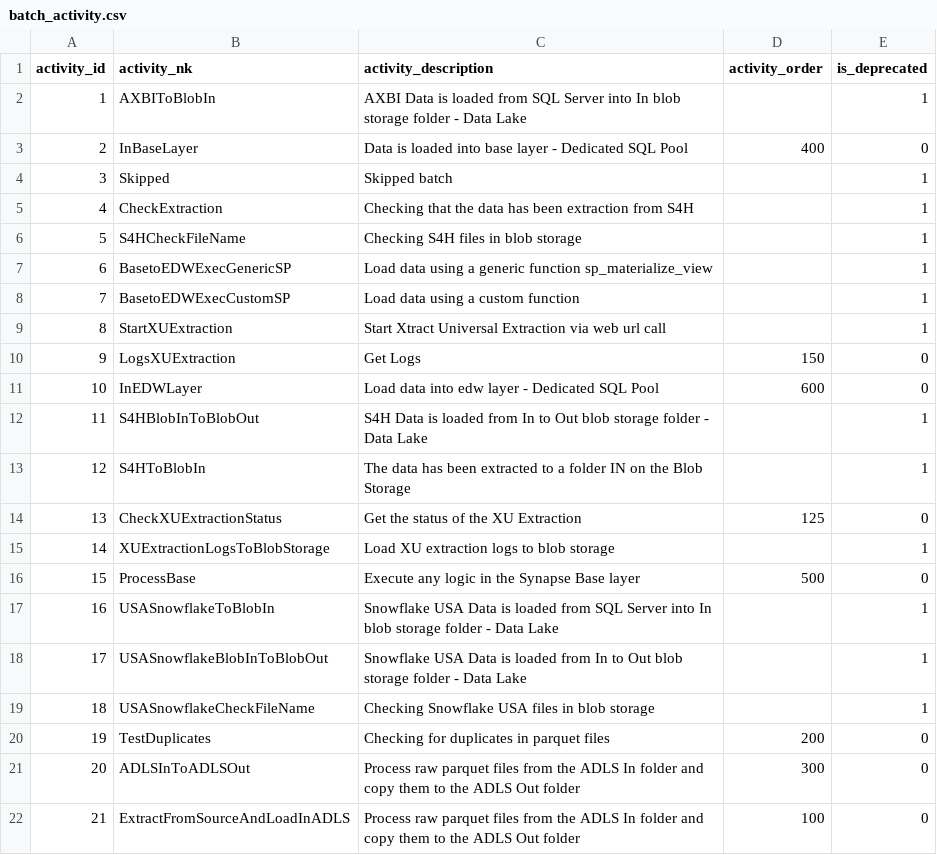
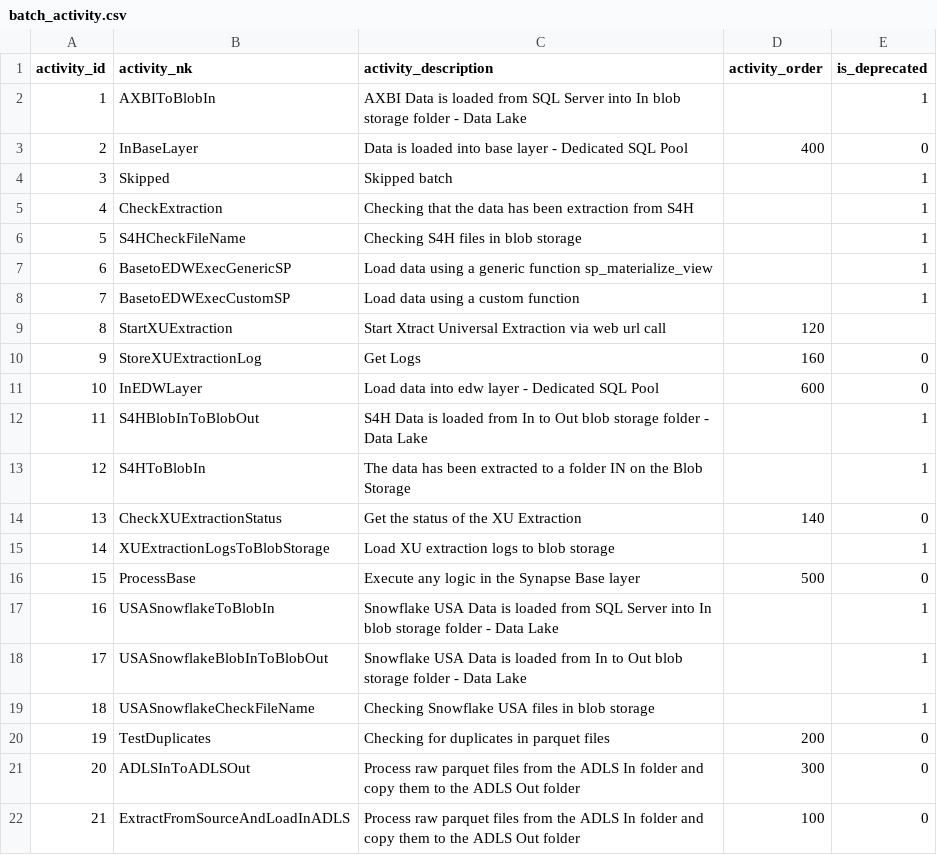
Before and after one commit to szubalii/leviat-data-and-analytics, a CSV file: orchestration/Master Data/batch_activity.csv, drawn as a sheet.

Commit message:
allow output to be null update batch_activity orders

```diff
--- a/orchestration/Master Data/batch_activity.csv
+++ b/orchestration/Master Data/batch_activity.csv
@@ -8,4 +8,4 @@ activity_id,activity_nk,activity_description,activity_order,is_deprecated
 7,BasetoEDWExecCustomSP,Load data using a custom function,,1
-8,StartXUExtraction,Start Xtract Universal Extraction via web url call,,1
-9,LogsXUExtraction,Get Logs,150,0
+8,StartXUExtraction,Start Xtract Universal Extraction via web url call,120,
+9,StoreXUExtractionLog,Get Logs,160,0
 10,InEDWLayer,Load data into edw layer - Dedicated SQL Pool,600,0
@@ -13,3 +13,3 @@ activity_id,activity_nk,activity_description,activity_order,is_deprecated
 12,S4HToBlobIn,The data has been extracted to a folder IN on the Blob Storage,,1
-13,CheckXUExtractionStatus,Get the status of the XU Extraction,125,0
+13,CheckXUExtractionStatus,Get the status of the XU Extraction,140,0
 14,XUExtractionLogsToBlobStorage,Load XU extraction logs to blob storage,,1
```
Also changed, not shown: 1 other file.
